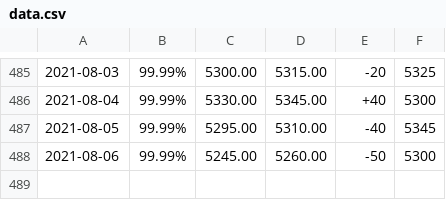
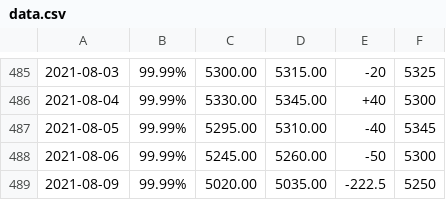
Before and after one commit to aquariuscool/baiyin, a CSV file: data.csv, drawn as a sheet; only a part is shown, gaps mark what is left out; the diff names each change by its address in the sheet, - before the commit and + after, or states it on an @@ line.

Commit message:
2021-08-09 02:15:05

```diff
--- a/data.csv
+++ b/data.csv
+row 489: 2021-08-09 | 99.99% | 5020.00 | 5035.00 | -222.5 | 5250
```
